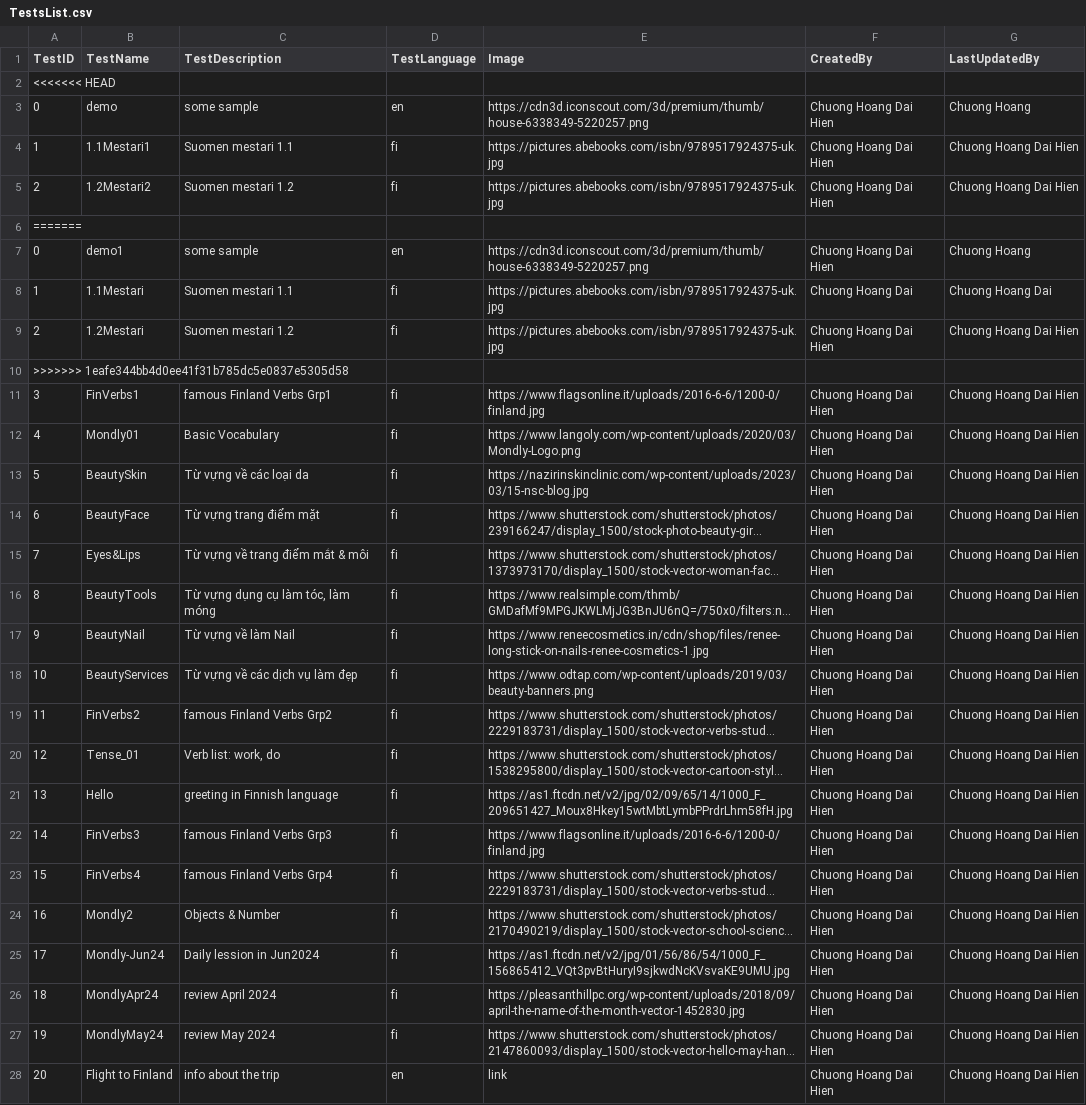
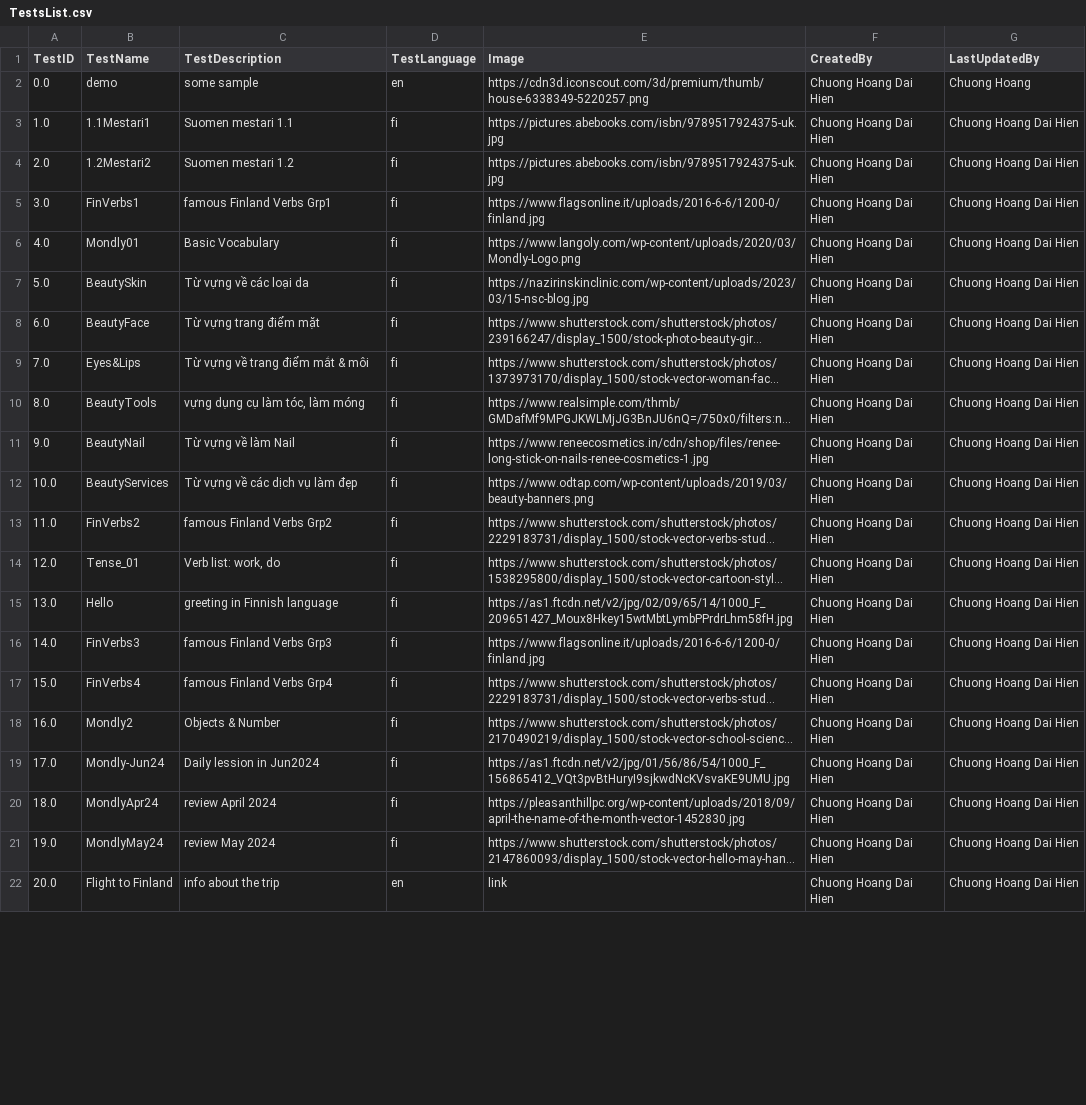
Before and after one commit to chuonghdh/streamlit-app-test, a CSV file: Data/TestsList.csv, drawn as a sheet; only a part is shown; long unchanged cells end in …; removed rows and columns are numbered as before the commit, all else as after; the diff covers the shown part only; the diff names each change by its address in the sheet, - before the commit and + after, or states it on an @@ line.

```diff
--- a/Data/TestsList.csv
+++ b/Data/TestsList.csv
-row 2: <<<<<<< HEAD
-A2 (TestID): 0
+A2 (TestID): 0.0
-A3 (TestID): 1
+A3 (TestID): 1.0
-A4 (TestID): 2
+A4 (TestID): 2.0
-row 6: =======
-row 7: 0 | demo1 | some sample | en | https://cdn3d.iconscout.com/3d/premium/thumb/house-6338349-5220257.png | Chuong Hoang Dai Hien | Chuong Hoang
-row 8: 1 | 1.1Mestari | Suomen mestari 1.1 | fi | https://pictures.abebooks.com/isbn/9789517924375-uk.jpg | Chuong Hoang Dai | Chuong Hoang Dai
-row 9: 2 | 1.2Mestari | Suomen mestari 1.2 | fi | https://pictures.abebooks.com/isbn/9789517924375-uk.jpg | Chuong Hoang Dai Hien | Chuong Hoang Dai Hien
-row 10: >>>>>>> 1eafe344bb4d0ee41f31b785dc5e0837e5305d58
-A5 (TestID): 3
+A5 (TestID): 3.0
-A6 (TestID): 4
+A6 (TestID): 4.0
-A7 (TestID): 5
+A7 (TestID): 5.0
-A8 (TestID): 6
+A8 (TestID): 6.0
-A9 (TestID): 7
+A9 (TestID): 7.0
-A10 (TestID): 8
+A10 (TestID): 8.0
-C10 (TestDescription): Từ vựng dụng cụ làm tóc, làm móng
+C10 (TestDescription): vựng dụng cụ làm tóc, làm móng
-A11 (TestID): 9
+A11 (TestID): 9.0
-A12 (TestID): 10
+A12 (TestID): 10.0
-A13 (TestID): 11
+A13 (TestID): 11.0
-A14 (TestID): 12
+A14 (TestID): 12.0
-A15 (TestID): 13
+A15 (TestID): 13.0
-A16 (TestID): 14
+A16 (TestID): 14.0
-A17 (TestID): 15
+A17 (TestID): 15.0
-A18 (TestID): 16
+A18 (TestID): 16.0
-A19 (TestID): 17
+A19 (TestID): 17.0
-A20 (TestID): 18
+A20 (TestID): 18.0
-A21 (TestID): 19
+A21 (TestID): 19.0
-A22 (TestID): 20
+A22 (TestID): 20.0
```
Also changed, not shown: 4 edited cells elsewhere in this file, 3 other files.
